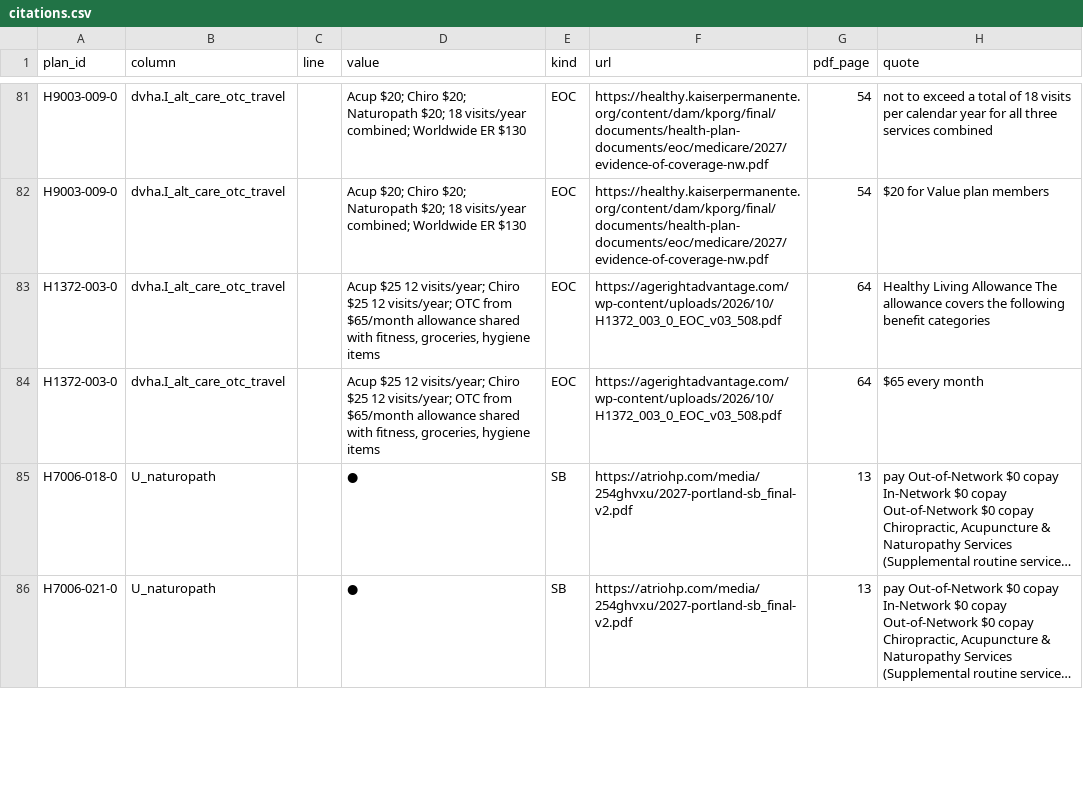
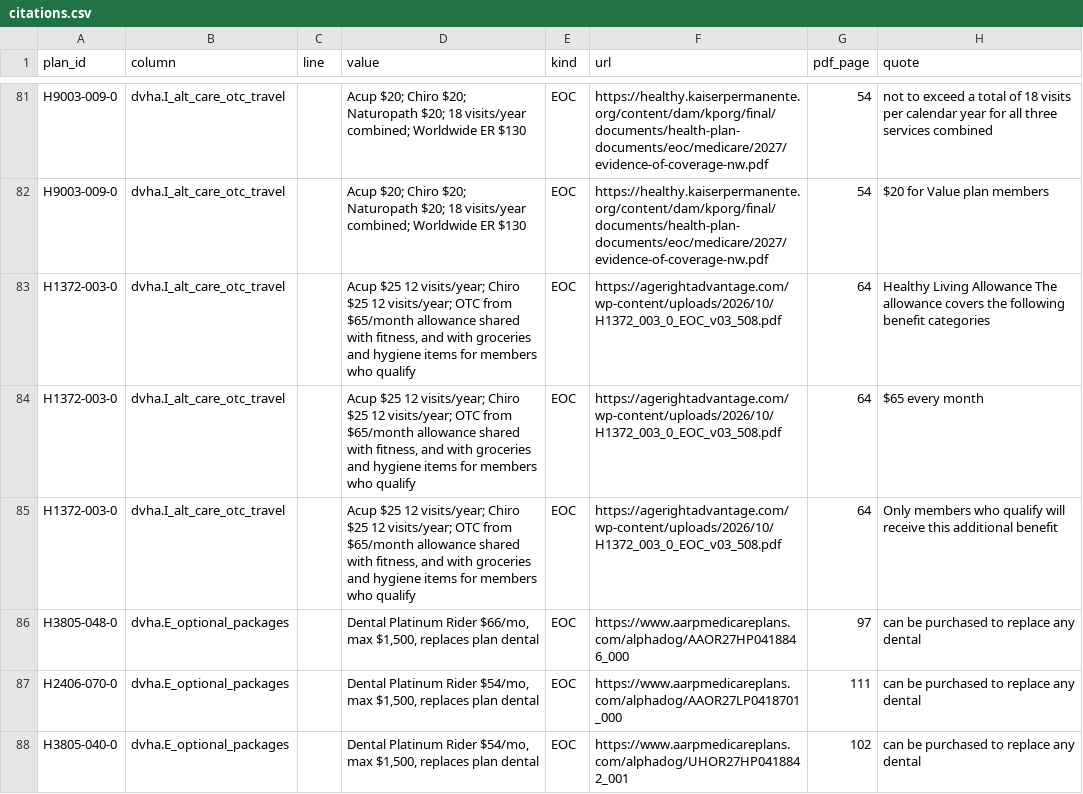
Before and after one commit to rosenhouse-bot-sandbox/shiba-data, a CSV file: repro/data/citations.csv, drawn as a sheet; only a part is shown, gaps mark what is left out; the shorter side is filled out with more unchanged rows; long unchanged cells end in …; the diff covers the shown part only.

```diff
--- a/repro/data/citations.csv
+++ b/repro/data/citations.csv
@@ -82,3 +82,7 @@ H9003-009-0,dvha.I_alt_care_otc_travel,,Acup $20; Chiro $20; Naturopath $20; 18
 H9003-009-0,dvha.I_alt_care_otc_travel,,Acup $20; Chiro $20; Naturopath $20; 18 visits/year combined; Worldwide ER $130,EOC,https://healthy.kaiserpermanente.org/content/dam/kporg/final/documents/health-plan-documents/eoc/medicare/2027/evidence-of-coverage-nw.pdf,54,$20 for Value plan members
-H1372-003-0,dvha.I_alt_care_otc_travel,,"Acup $25 12 visits/year; Chiro $25 12 visits/year; OTC from $65/month allowance shared with fitness, groceries, hygiene items",EOC,https://agerightadvantage.com/wp-content/uploads/2026/10/H1372_003_0_EOC_v03_508.pdf,64,Healthy Living Allowance The allowance covers the following benefit categories
-H1372-003-0,dvha.I_alt_care_otc_travel,,"Acup $25 12 visits/year; Chiro $25 12 visits/year; OTC from $65/month allowance shared with fitness, groceries, hygiene items",EOC,https://agerightadvantage.com/wp-content/uploads/2026/10/H1372_003_0_EOC_v03_508.pdf,64,$65 every month
+H1372-003-0,dvha.I_alt_care_otc_travel,,"Acup $25 12 visits/year; Chiro $25 12 visits/year; OTC from $65/month allowance shared with fitness, and with groceries and hygiene items for members who qualify",EOC,https://agerightadvantage.com/wp-content/uploads/2026/10/H1372_003_0_EOC_v03_508.pdf,64,Healthy Living Allowance The allowance covers the following benefit categories
+H1372-003-0,dvha.I_alt_care_otc_travel,,"Acup $25 12 visits/year; Chiro $25 12 visits/year; OTC from $65/month allowance shared with fitness, and with groceries and hygiene items for members who qualify",EOC,https://agerightadvantage.com/wp-content/uploads/2026/10/H1372_003_0_EOC_v03_508.pdf,64,$65 every month
+H1372-003-0,dvha.I_alt_care_otc_travel,,"Acup $25 12 visits/year; Chiro $25 12 visits/year; OTC from $65/month allowance shared with fitness, and with groceries and hygiene items for members who qualify",EOC,https://agerightadvantage.com/wp-content/uploads/2026/10/H1372_003_0_EOC_v03_508.pdf,64,Only members who qualify will receive this additional benefit
+H3805-048-0,dvha.E_optional_packages,,"Dental Platinum Rider $66/mo, max $1,500, replaces plan dental",EOC,https://www.aarpmedicareplans.com/alphadog/AAOR27HP0418846_000,97,can be purchased to replace any dental
+H2406-070-0,dvha.E_optional_packages,,"Dental Platinum Rider $54/mo, max $1,500, replaces plan dental",EOC,https://www.aarpmedicareplans.com/alphadog/AAOR27LP0418701_000,111,can be purchased to replace any dental
+H3805-040-0,dvha.E_optional_packages,,"Dental Platinum Rider $54/mo, max $1,500, replaces plan dental",EOC,https://www.aarpmedicareplans.com/alphadog/UHOR27HP0418842_001,102,can be purchased to replace any dental
```
Also changed, not shown: 6 added rows and 7 edited cells elsewhere in this file, repro/data/dvha.csv, repro/data/pbp_vs_documents_dvha.csv, 7 other files.
